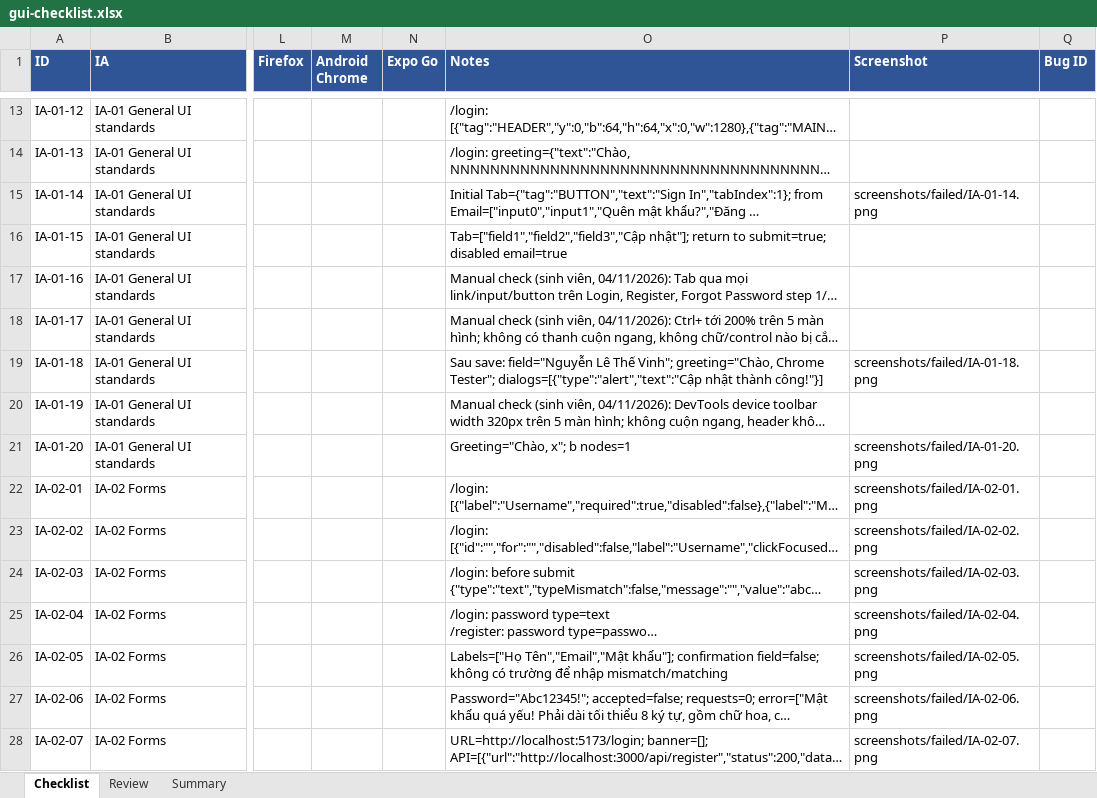
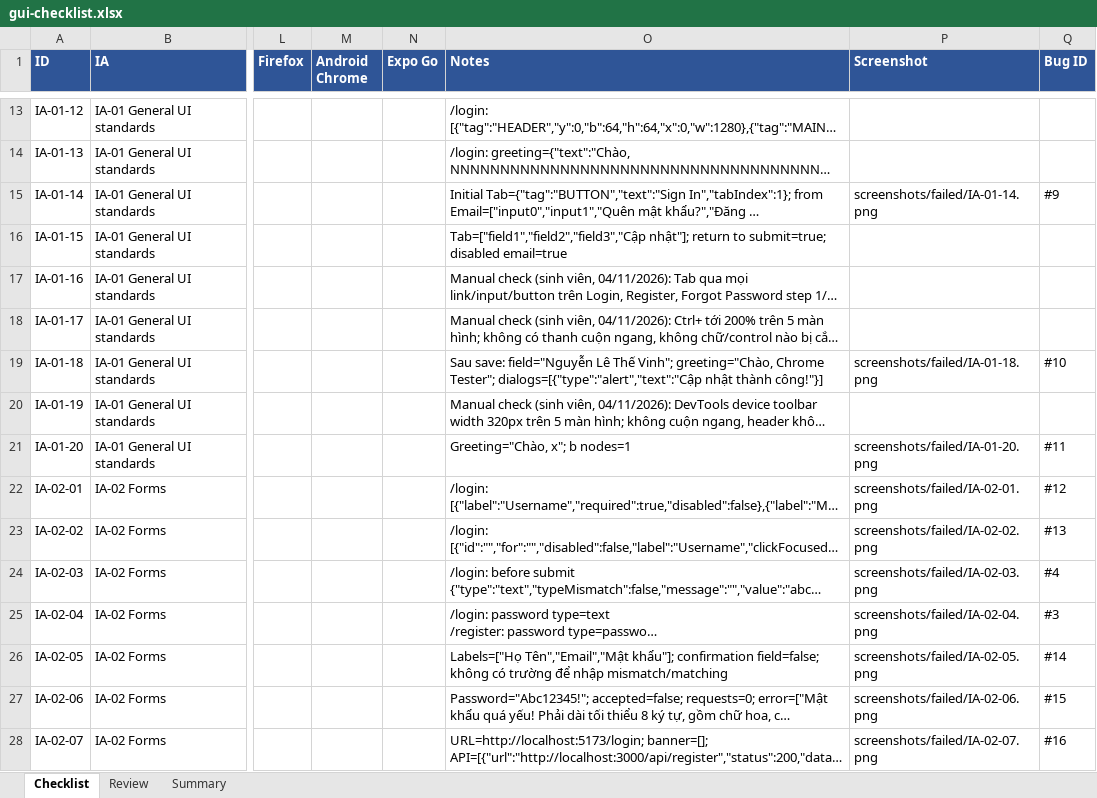
Before and after one commit to tzin1401/testing-hw03, an Excel workbook: checklist/gui-checklist.xlsx, sheet Checklist, drawn as a sheet; only a part is shown, gaps mark what is left out; long unchanged cells end in …; values as stored, in another font and other column widths than the file's, no borders; the diff covers the shown part only; the diff names each change by its address in the sheet, - before the commit and + after, or states it on an @@ line.

```diff
--- a/checklist/gui-checklist.xlsx (sheet Checklist)
+++ b/checklist/gui-checklist.xlsx (sheet Checklist)
-Q15 (Bug ID): (empty)
+Q15 (Bug ID): #9
-Q19 (Bug ID): (empty)
+Q19 (Bug ID): #10
-Q21 (Bug ID): (empty)
+Q21 (Bug ID): #11
-Q22 (Bug ID): (empty)
+Q22 (Bug ID): #12
-Q23 (Bug ID): (empty)
+Q23 (Bug ID): #13
-Q24 (Bug ID): (empty)
+Q24 (Bug ID): #4
-Q25 (Bug ID): (empty)
+Q25 (Bug ID): #3
-Q26 (Bug ID): (empty)
+Q26 (Bug ID): #14
-Q27 (Bug ID): (empty)
+Q27 (Bug ID): #15
-Q28 (Bug ID): (empty)
+Q28 (Bug ID): #16
```
Also changed, not shown: 41 edited cells elsewhere in this sheet, 4 other files.
